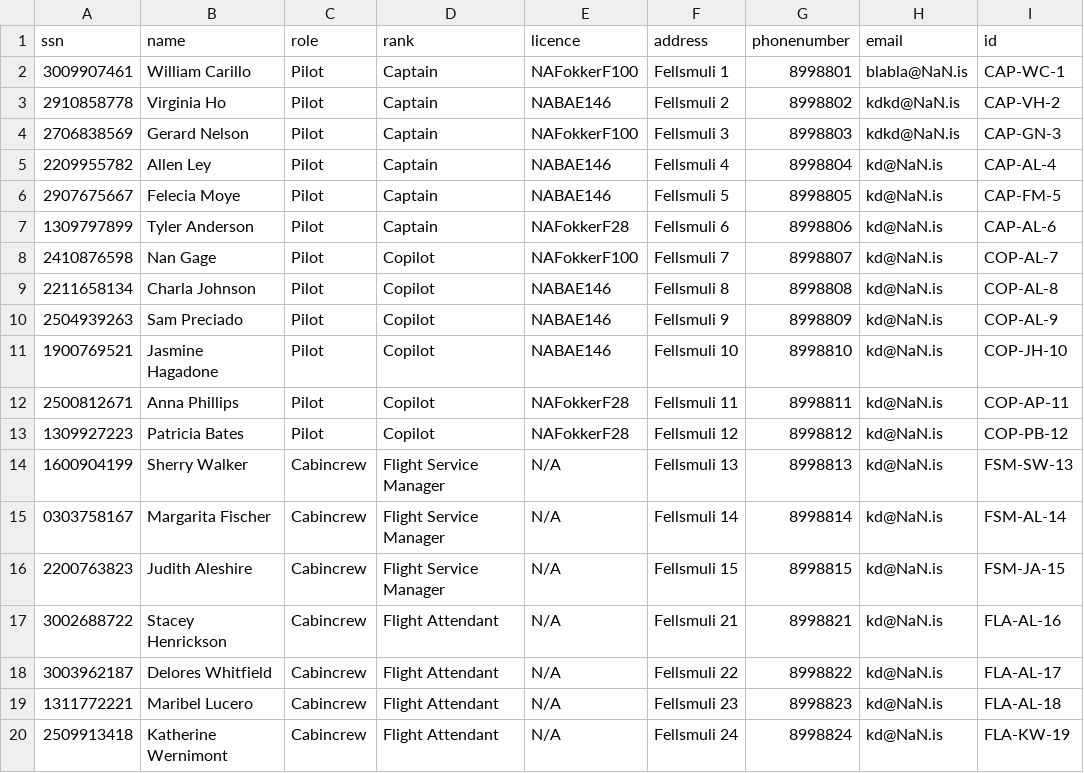
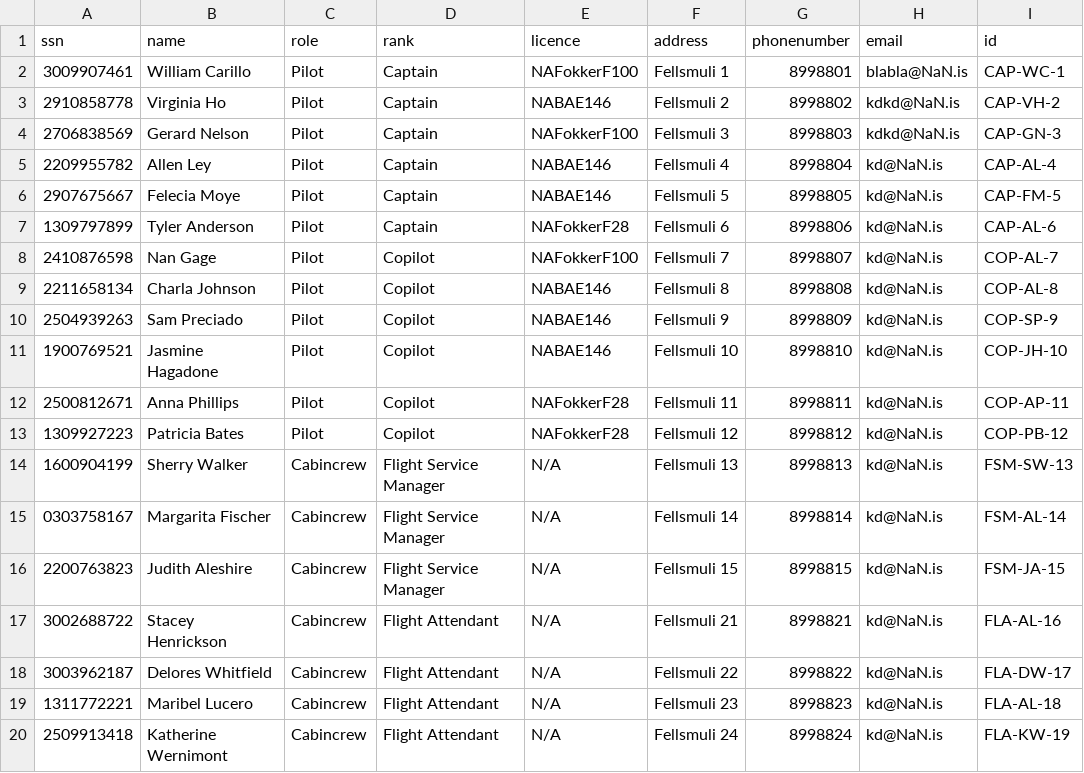
Before and after one commit to dagurbenjamin/3vikna, a CSV file: data_files/CrewFile.csv, drawn as a sheet.

Commit message:
Update CrewFile.csv

```diff
--- a/data_files/CrewFile.csv
+++ b/data_files/CrewFile.csv
@@ -9,3 +9,3 @@ ssn,name,role,rank,licence,address,phonenumber,email,id
 2211658134,Charla Johnson,Pilot,Copilot,NABAE146,Fellsmuli 8,8998808,kd@NaN.is,COP-AL-8
-2504939263,Sam Preciado,Pilot,Copilot,NABAE146,Fellsmuli 9,8998809,kd@NaN.is,COP-AL-9
+2504939263,Sam Preciado,Pilot,Copilot,NABAE146,Fellsmuli 9,8998809,kd@NaN.is,COP-SP-9
 1900769521,Jasmine Hagadone,Pilot,Copilot,NABAE146,Fellsmuli 10,8998810,kd@NaN.is,COP-JH-10
@@ -17,3 +17,3 @@ ssn,name,role,rank,licence,address,phonenumber,email,id
 3002688722,Stacey Henrickson,Cabincrew,Flight Attendant,N/A,Fellsmuli 21,8998821,kd@NaN.is,FLA-AL-16
-3003962187,Delores Whitfield,Cabincrew,Flight Attendant,N/A,Fellsmuli 22,8998822,kd@NaN.is,FLA-AL-17
+3003962187,Delores Whitfield,Cabincrew,Flight Attendant,N/A,Fellsmuli 22,8998822,kd@NaN.is,FLA-DW-17
 1311772221,Maribel Lucero,Cabincrew,Flight Attendant,N/A,Fellsmuli 23,8998823,kd@NaN.is,FLA-AL-18
```
